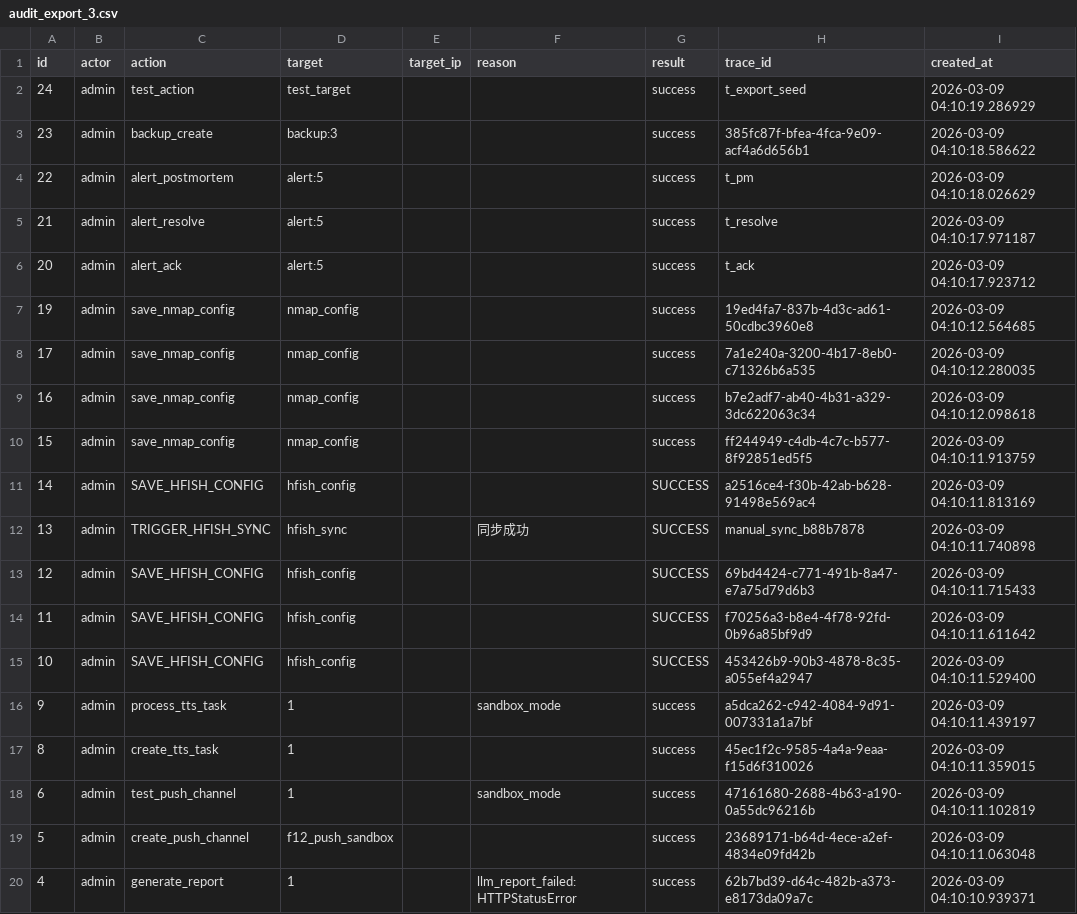
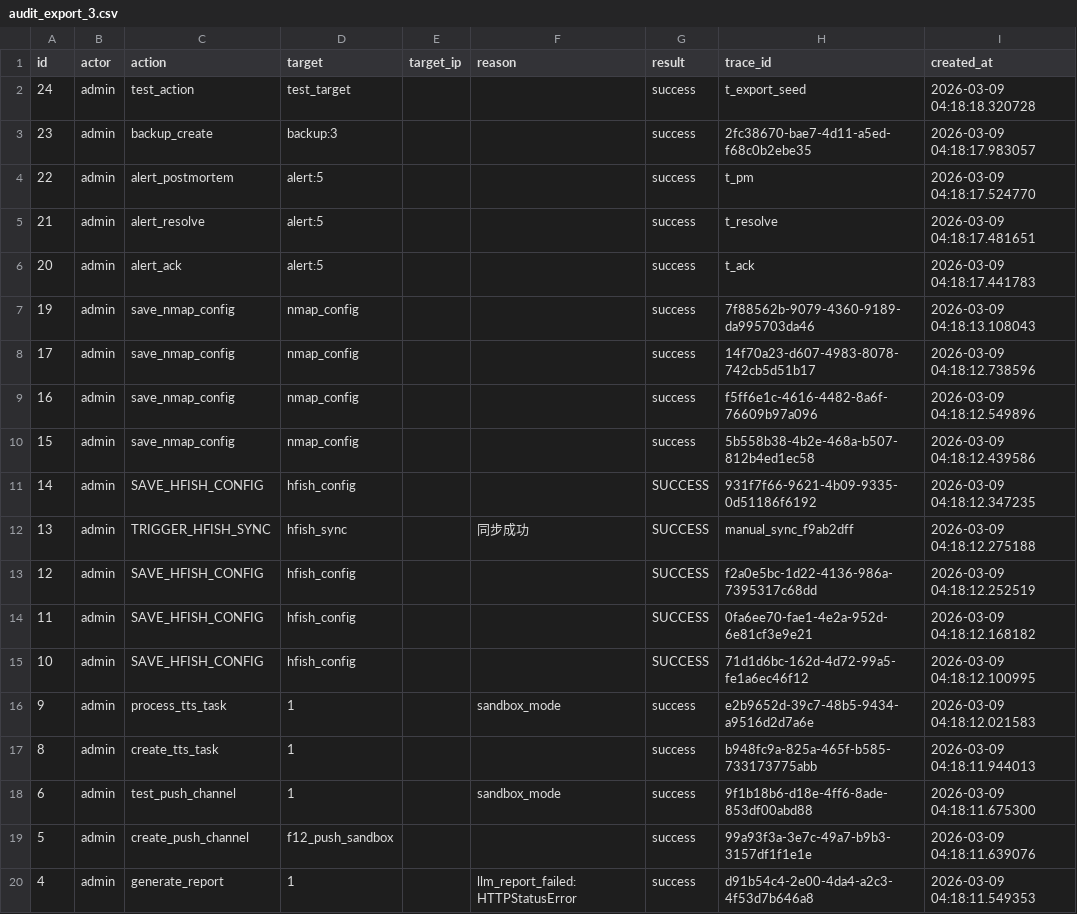
Before and after one commit to LinZX1314/AimiGuard, a CSV file: backend/exports/audit_export_3.csv, drawn as a sheet.

```diff
--- a/backend/exports/audit_export_3.csv
+++ b/backend/exports/audit_export_3.csv
@@ -1,20 +1,20 @@
 id,actor,action,target,target_ip,reason,result,trace_id,created_at
-24,admin,test_action,test_target,,,success,t_export_seed,2026-03-09 04:10:19.286929
-23,admin,backup_create,backup:3,,,success,385fc87f-bfea-4fca-9e09-acf4a6d656b1,2026-03-09 04:10:18.586622
-22,admin,alert_postmortem,alert:5,,,success,t_pm,2026-03-09 04:10:18.026629
-21,admin,alert_resolve,alert:5,,,success,t_resolve,2026-03-09 04:10:17.971187
-20,admin,alert_ack,alert:5,,,success,t_ack,2026-03-09 04:10:17.923712
-19,admin,save_nmap_config,nmap_config,,,success,19ed4fa7-837b-4d3c-ad61-50cdbc3960e8,2026-03-09 04:10:12.564685
-17,admin,save_nmap_config,nmap_config,,,success,7a1e240a-3200-4b17-8eb0-c71326b6a535,2026-03-09 04:10:12.280035
-16,admin,save_nmap_config,nmap_config,,,success,b7e2adf7-ab40-4b31-a329-3dc622063c34,2026-03-09 04:10:12.098618
-15,admin,save_nmap_config,nmap_config,,,success,ff244949-c4db-4c7c-b577-8f92851ed5f5,2026-03-09 04:10:11.913759
-14,admin,SAVE_HFISH_CONFIG,hfish_config,,,SUCCESS,a2516ce4-f30b-42ab-b628-91498e569ac4,2026-03-09 04:10:11.813169
-13,admin,TRIGGER_HFISH_SYNC,hfish_sync,,同步成功,SUCCESS,manual_sync_b88b7878,2026-03-09 04:10:11.740898
-12,admin,SAVE_HFISH_CONFIG,hfish_config,,,SUCCESS,69bd4424-c771-491b-8a47-e7a75d79d6b3,2026-03-09 04:10:11.715433
-11,admin,SAVE_HFISH_CONFIG,hfish_config,,,SUCCESS,f70256a3-b8e4-4f78-92fd-0b96a85bf9d9,2026-03-09 04:10:11.611642
-10,admin,SAVE_HFISH_CONFIG,hfish_config,,,SUCCESS,453426b9-90b3-4878-8c35-a055ef4a2947,2026-03-09 04:10:11.529400
-9,admin,process_tts_task,1,,sandbox_mode,success,a5dca262-c942-4084-9d91-007331a1a7bf,2026-03-09 04:10:11.439197
-8,admin,create_tts_task,1,,,success,45ec1f2c-9585-4a4a-9eaa-f15d6f310026,2026-03-09 04:10:11.359015
-6,admin,test_push_channel,1,,sandbox_mode,success,47161680-2688-4b63-a190-0a55dc96216b,2026-03-09 04:10:11.102819
-5,admin,create_push_channel,f12_push_sandbox,,,success,23689171-b64d-4ece-a2ef-4834e09fd42b,2026-03-09 04:10:11.063048
-4,admin,generate_report,1,,llm_report_failed:HTTPStatusError,success,62b7bd39-d64c-482b-a373-e8173da09a7c,2026-03-09 04:10:10.939371
+24,admin,test_action,test_target,,,success,t_export_seed,2026-03-09 04:18:18.320728
+23,admin,backup_create,backup:3,,,success,2fc38670-bae7-4d11-a5ed-f68c0b2ebe35,2026-03-09 04:18:17.983057
+22,admin,alert_postmortem,alert:5,,,success,t_pm,2026-03-09 04:18:17.524770
+21,admin,alert_resolve,alert:5,,,success,t_resolve,2026-03-09 04:18:17.481651
+20,admin,alert_ack,alert:5,,,success,t_ack,2026-03-09 04:18:17.441783
+19,admin,save_nmap_config,nmap_config,,,success,7f88562b-9079-4360-9189-da995703da46,2026-03-09 04:18:13.108043
+17,admin,save_nmap_config,nmap_config,,,success,14f70a23-d607-4983-8078-742cb5d51b17,2026-03-09 04:18:12.738596
+16,admin,save_nmap_config,nmap_config,,,success,f5ff6e1c-4616-4482-8a6f-76609b97a096,2026-03-09 04:18:12.549896
+15,admin,save_nmap_config,nmap_config,,,success,5b558b38-4b2e-468a-b507-812b4ed1ec58,2026-03-09 04:18:12.439586
+14,admin,SAVE_HFISH_CONFIG,hfish_config,,,SUCCESS,931f7f66-9621-4b09-9335-0d51186f6192,2026-03-09 04:18:12.347235
+13,admin,TRIGGER_HFISH_SYNC,hfish_sync,,同步成功,SUCCESS,manual_sync_f9ab2dff,2026-03-09 04:18:12.275188
+12,admin,SAVE_HFISH_CONFIG,hfish_config,,,SUCCESS,f2a0e5bc-1d22-4136-986a-7395317c68dd,2026-03-09 04:18:12.252519
+11,admin,SAVE_HFISH_CONFIG,hfish_config,,,SUCCESS,0fa6ee70-fae1-4e2a-952d-6e81cf3e9e21,2026-03-09 04:18:12.168182
+10,admin,SAVE_HFISH_CONFIG,hfish_config,,,SUCCESS,71d1d6bc-162d-4d72-99a5-fe1a6ec46f12,2026-03-09 04:18:12.100995
+9,admin,process_tts_task,1,,sandbox_mode,success,e2b9652d-39c7-48b5-9434-a9516d2d7a6e,2026-03-09 04:18:12.021583
+8,admin,create_tts_task,1,,,success,b948fc9a-825a-465f-b585-733173775abb,2026-03-09 04:18:11.944013
+6,admin,test_push_channel,1,,sandbox_mode,success,9f1b18b6-d18e-4ff6-8ade-853df00abd88,2026-03-09 04:18:11.675300
+5,admin,create_push_channel,f12_push_sandbox,,,success,99a93f3a-3e7c-49a7-b9b3-3157df1f1e1e,2026-03-09 04:18:11.639076
+4,admin,generate_report,1,,llm_report_failed:HTTPStatusError,success,d91b54c4-2e00-4da4-a2c3-4f53d7b646a8,2026-03-09 04:18:11.549353
```
Also changed, not shown: 1 other file.
